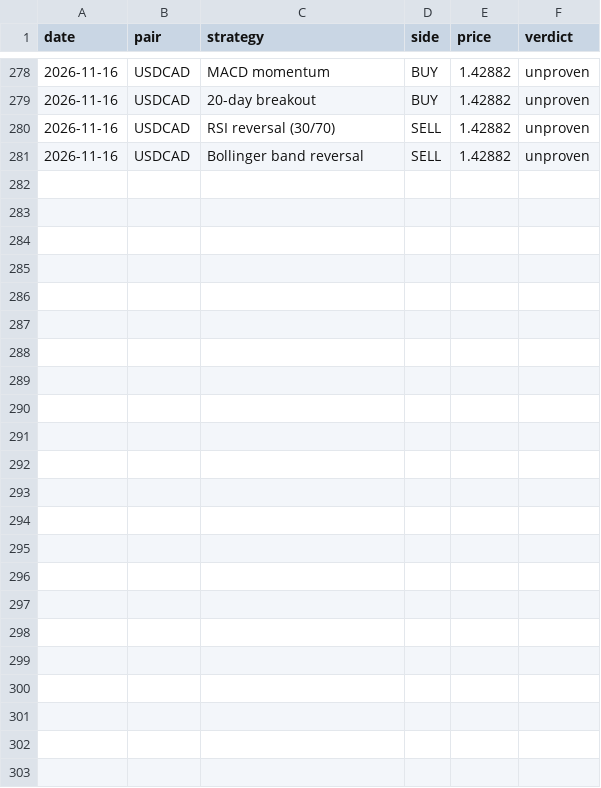
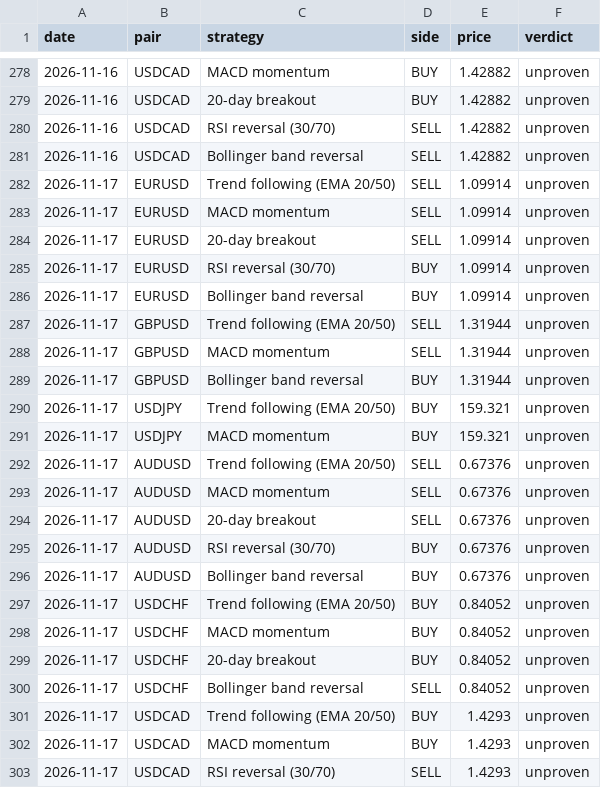
Before and after one commit to Lunzalu9239/forex-scanner, a CSV file: signals_log.csv, drawn as a sheet; only a part is shown, gaps mark what is left out.

```diff
--- a/signals_log.csv
+++ b/signals_log.csv
@@ -281 +281,23 @@ date,pair,strategy,side,price,verdict
 2026-11-16,USDCAD,Bollinger band reversal,SELL,1.42882,unproven
+2026-11-17,EURUSD,Trend following (EMA 20/50),SELL,1.09914,unproven
+2026-11-17,EURUSD,MACD momentum,SELL,1.09914,unproven
+2026-11-17,EURUSD,20-day breakout,SELL,1.09914,unproven
+2026-11-17,EURUSD,RSI reversal (30/70),BUY,1.09914,unproven
+2026-11-17,EURUSD,Bollinger band reversal,BUY,1.09914,unproven
+2026-11-17,GBPUSD,Trend following (EMA 20/50),SELL,1.31944,unproven
+2026-11-17,GBPUSD,MACD momentum,SELL,1.31944,unproven
+2026-11-17,GBPUSD,Bollinger band reversal,BUY,1.31944,unproven
+2026-11-17,USDJPY,Trend following (EMA 20/50),BUY,159.321,unproven
+2026-11-17,USDJPY,MACD momentum,BUY,159.321,unproven
+2026-11-17,AUDUSD,Trend following (EMA 20/50),SELL,0.67376,unproven
+2026-11-17,AUDUSD,MACD momentum,SELL,0.67376,unproven
+2026-11-17,AUDUSD,20-day breakout,SELL,0.67376,unproven
+2026-11-17,AUDUSD,RSI reversal (30/70),BUY,0.67376,unproven
+2026-11-17,AUDUSD,Bollinger band reversal,BUY,0.67376,unproven
+2026-11-17,USDCHF,Trend following (EMA 20/50),BUY,0.84052,unproven
+2026-11-17,USDCHF,MACD momentum,BUY,0.84052,unproven
+2026-11-17,USDCHF,20-day breakout,BUY,0.84052,unproven
+2026-11-17,USDCHF,Bollinger band reversal,SELL,0.84052,unproven
+2026-11-17,USDCAD,Trend following (EMA 20/50),BUY,1.4293,unproven
+2026-11-17,USDCAD,MACD momentum,BUY,1.4293,unproven
+2026-11-17,USDCAD,RSI reversal (30/70),SELL,1.4293,unproven
```
Also changed, not shown: 1 other file.
